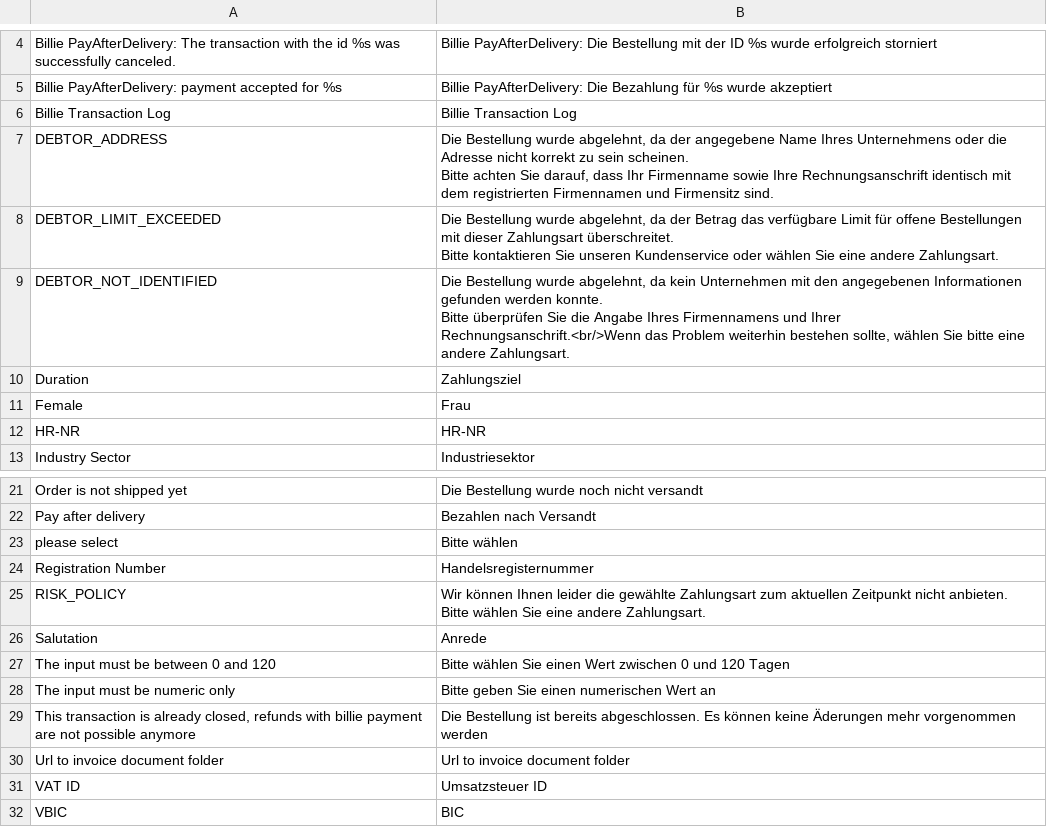
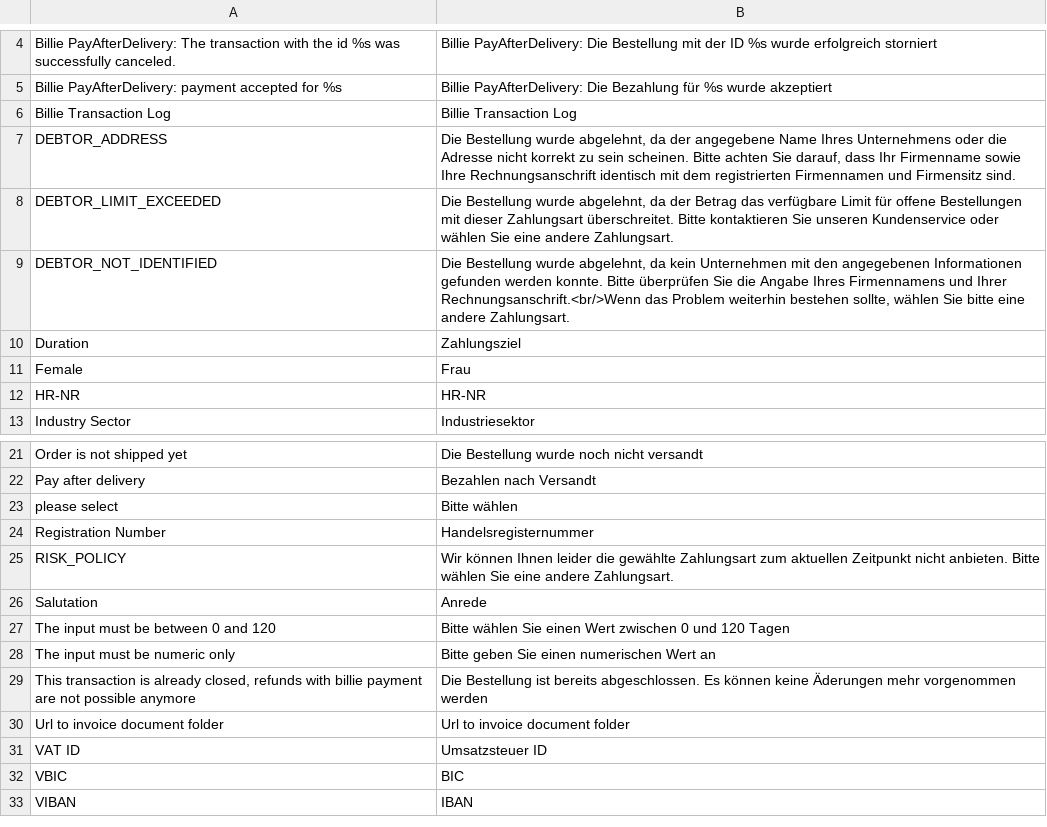
Before and after one commit to ozean12/billie-magento1-plugin, a CSV file: app/locale/de_DE/billie_core.csv, drawn as a sheet; only a part is shown, gaps mark what is left out; the shorter side is filled out with more unchanged rows.

```diff
--- a/app/locale/de_DE/billie_core.csv
+++ b/app/locale/de_DE/billie_core.csv
@@ -6,8 +6,5 @@
 "Billie Transaction Log","Billie Transaction Log"
-"DEBTOR_ADDRESS","Die Bestellung wurde abgelehnt, da der angegebene Name Ihres Unternehmens oder die Adresse nicht korrekt zu sein scheinen.
-Bitte achten Sie darauf, dass Ihr Firmenname sowie Ihre Rechnungsanschrift identisch mit dem registrierten Firmennamen und Firmensitz sind."
-"DEBTOR_LIMIT_EXCEEDED","Die Bestellung wurde abgelehnt, da der Betrag das verfügbare Limit für offene Bestellungen mit dieser Zahlungsart überschreitet.
-Bitte kontaktieren Sie unseren Kundenservice oder wählen Sie eine andere Zahlungsart."
-"DEBTOR_NOT_IDENTIFIED","Die Bestellung wurde abgelehnt, da kein Unternehmen mit den angegebenen Informationen gefunden werden konnte.
-Bitte überprüfen Sie die Angabe Ihres Firmennamens und Ihrer Rechnungsanschrift.<br/>Wenn das Problem weiterhin bestehen sollte, wählen Sie bitte eine andere Zahlungsart."
+"DEBTOR_ADDRESS","Die Bestellung wurde abgelehnt, da der angegebene Name Ihres Unternehmens oder die Adresse nicht korrekt zu sein scheinen. Bitte achten Sie darauf, dass Ihr Firmenname sowie Ihre Rechnungsanschrift identisch mit dem registrierten Firmennamen und Firmensitz sind."
+"DEBTOR_LIMIT_EXCEEDED","Die Bestellung wurde abgelehnt, da der Betrag das verfügbare Limit für offene Bestellungen mit dieser Zahlungsart überschreitet. Bitte kontaktieren Sie unseren Kundenservice oder wählen Sie eine andere Zahlungsart."
+"DEBTOR_NOT_IDENTIFIED","Die Bestellung wurde abgelehnt, da kein Unternehmen mit den angegebenen Informationen gefunden werden konnte. Bitte überprüfen Sie die Angabe Ihres Firmennamens und Ihrer Rechnungsanschrift.<br/>Wenn das Problem weiterhin bestehen sollte, wählen Sie bitte eine andere Zahlungsart."
 "Duration","Zahlungsziel"
@@ -27,4 +24,3 @@ Bitte überprüfen Sie die Angabe Ihres Firmennamens und Ihrer Rechnungsanschrif
 "Registration Number","Handelsregisternummer"
-"RISK_POLICY","Wir können Ihnen leider die gewählte Zahlungsart zum aktuellen Zeitpunkt nicht anbieten.
-Bitte wählen Sie eine andere Zahlungsart."
+"RISK_POLICY","Wir können Ihnen leider die gewählte Zahlungsart zum aktuellen Zeitpunkt nicht anbieten. Bitte wählen Sie eine andere Zahlungsart."
 "Salutation","Anrede"
```
Also changed, not shown: 7 other files.
